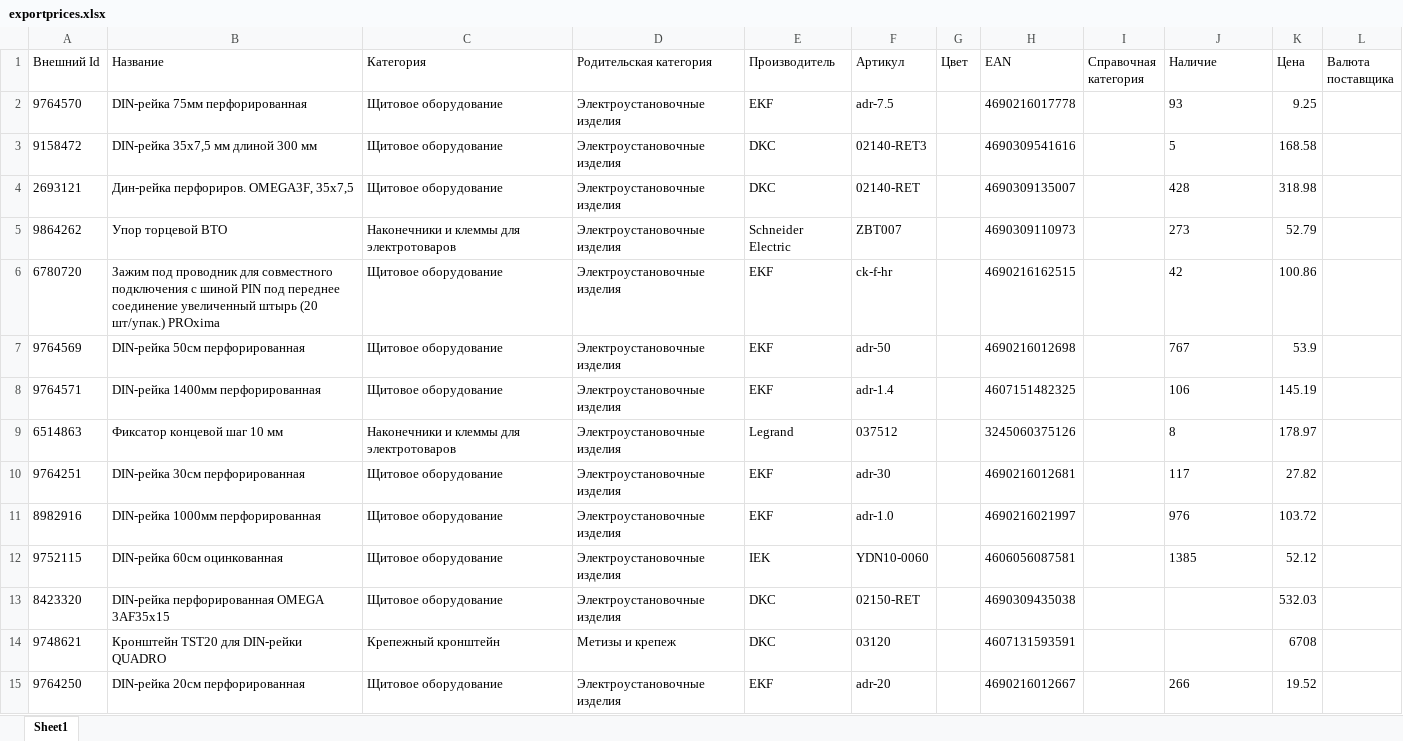
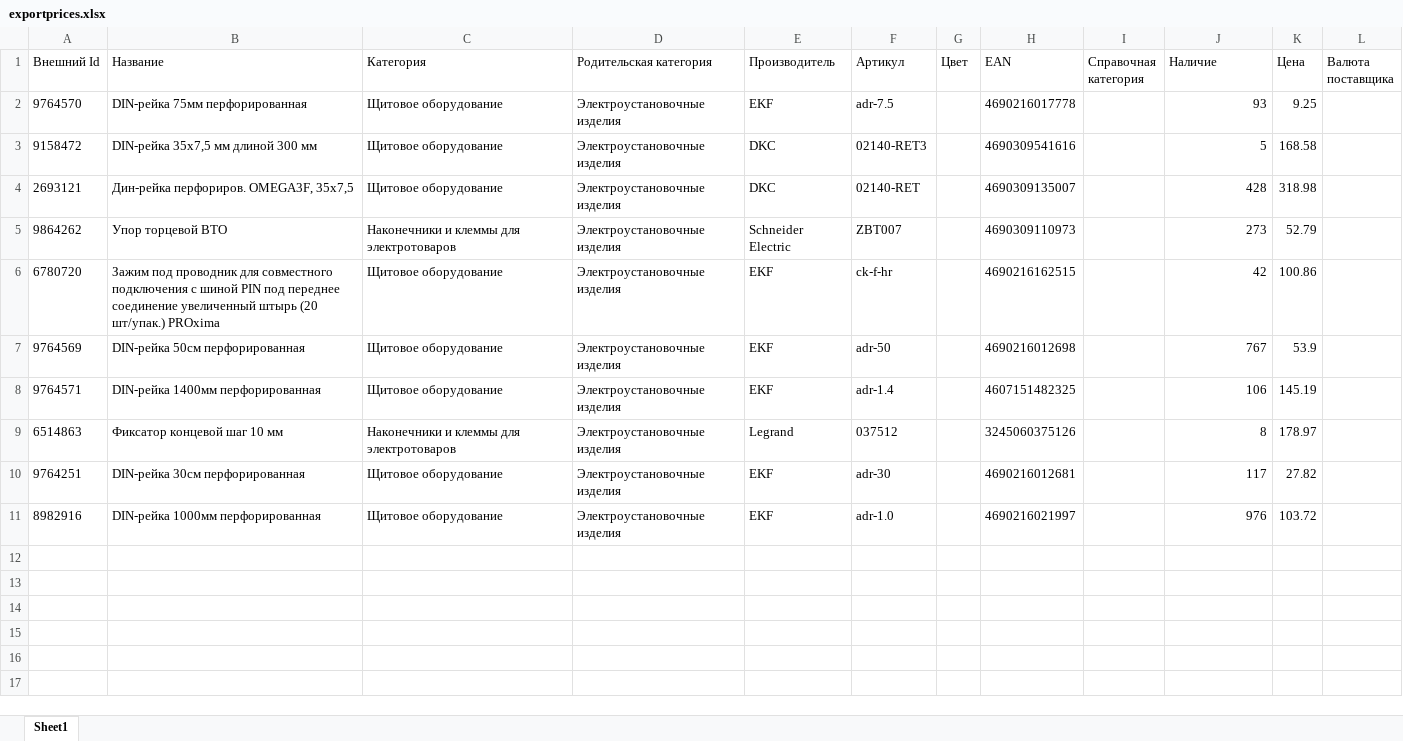
Before and after one commit to Sviatoslaff/ipro2excel, an Excel workbook: tmp/exportprices.xlsx, sheet Sheet1, drawn as a sheet; only a part is shown; values as stored, in another font and other column widths than the file's, no borders; the diff covers the shown part only; the diff names each change by its address in the sheet, - before the commit and + after, or states it on an @@ line.

```diff
--- a/tmp/exportprices.xlsx (sheet Sheet1)
+++ b/tmp/exportprices.xlsx (sheet Sheet1)
-J2:J11 alignment: left
+J2:J11 alignment: right
-row 12: 9752115 | DIN-рейка 60см оцинкованная | Щитовое оборудование | Электроустановочные изделия | IEK | YDN10-0060 |  | 4606056087581 |  | 1385 | 52.12
-row 13: 8423320 | DIN-рейка перфорированная OMEGA 3AF35х15 | Щитовое оборудование | Электроустановочные изделия | DKC | 02150-RET |  | 4690309435038 |  |  | 532.03
-row 14: 9748621 | Кронштейн TST20 для DIN-рейки QUADRO | Крепежный кронштейн | Метизы и крепеж | DKC | 03120 |  | 4607131593591 |  |  | 6708
-row 15: 9764250 | DIN-рейка 20см перфорированная | Щитовое оборудование | Электроустановочные изделия | EKF | adr-20 |  | 4690216012667 |  | 266 | 19.52
```
Also changed, not shown: 86 removed rows elsewhere in this sheet, 19 other files.
